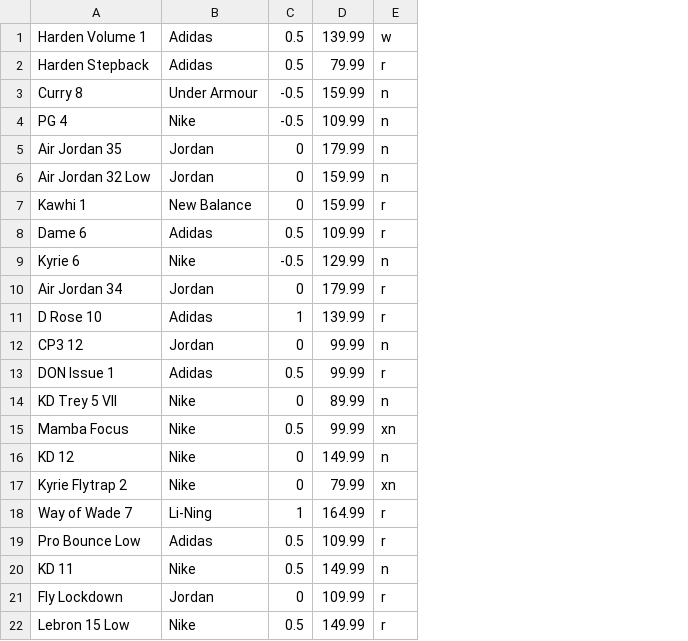
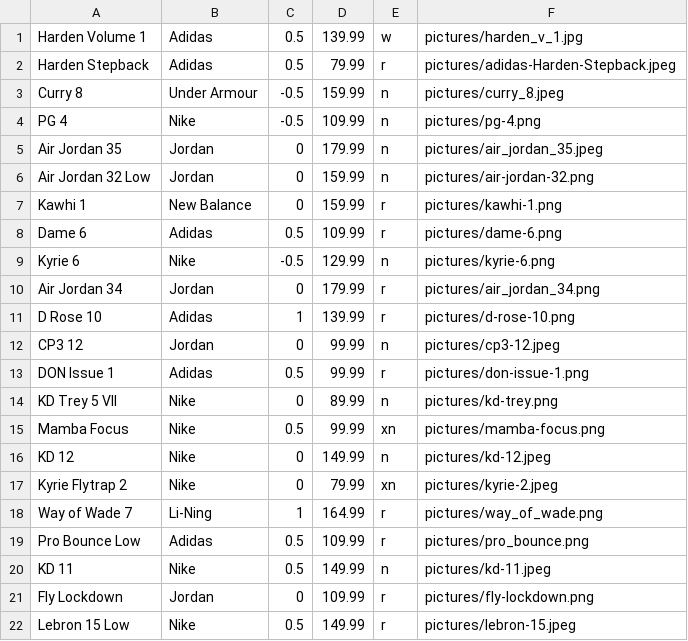
Before and after one commit to sean-ashley/sizer-backend, a CSV file: shoe_data.csv, drawn as a sheet; the diff names each change by its address in the sheet, - before the commit and + after, or states it on an @@ line.

```diff
--- a/shoe_data.csv
+++ b/shoe_data.csv
+column F, rows 1-22: pictures/harden_v_1.jpg | pictures/adidas-Harden-Stepback.jpeg | pictures/curry_8.jpeg | pictures/pg-4.png | pictures/air_jordan_35.jpeg | pictures/air-jordan-32.png | pictures/kawhi-1.png | pictures/dame-6.png | pictures/kyrie-6.png | pictures/air_jordan_34.png | pictures/d-rose-10.png | pictures/cp3-12.jpeg | pictures/don-issue-1.png | pictures/kd-trey.png | pictures/mamba-focus.png | pictures/kd-12.jpeg | pictures/kyrie-2.jpeg | pictures/way_of_wade.png | pictures/pro_bounce.png | pictures/kd-11.jpeg | pictures/fly-lockdown.png | pictures/lebron-15.jpeg
```
Also changed, not shown: 27 other files.
